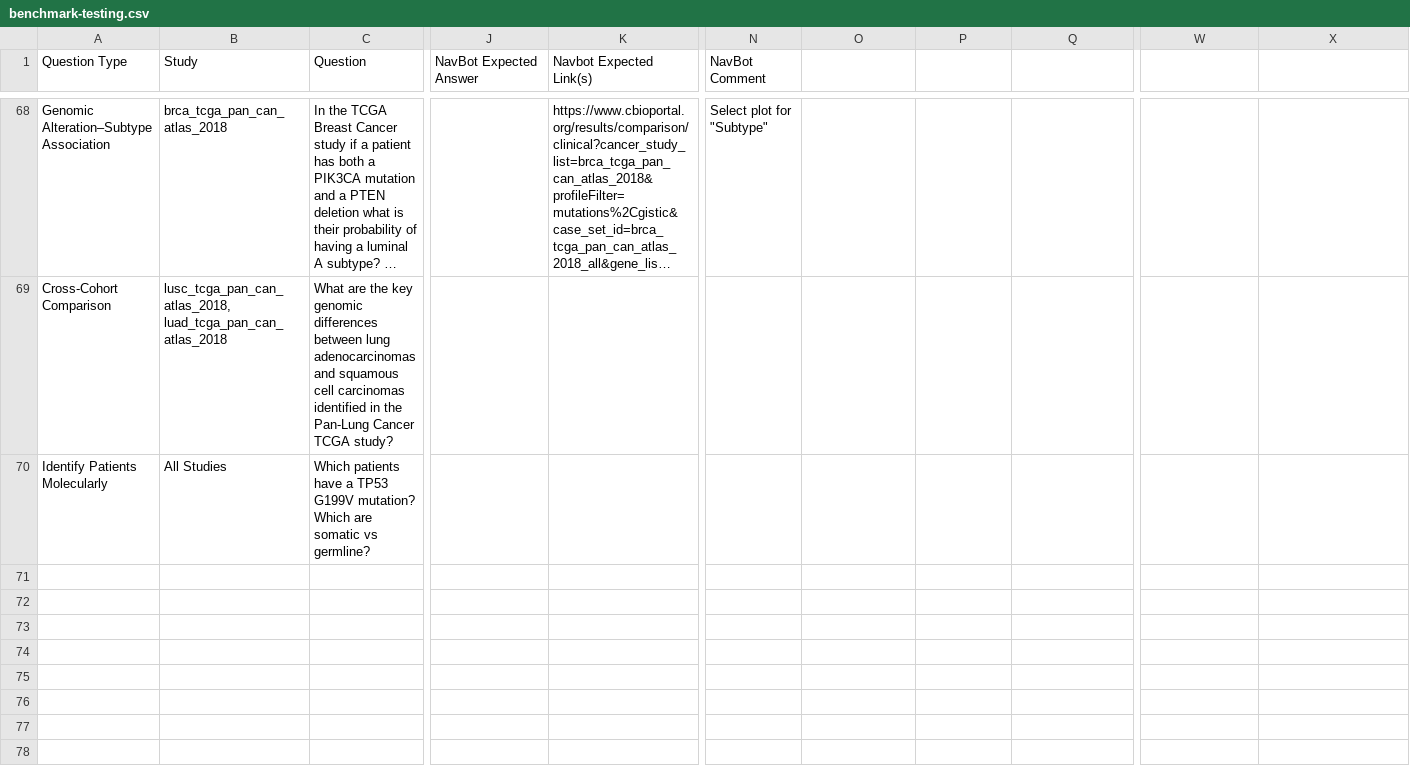
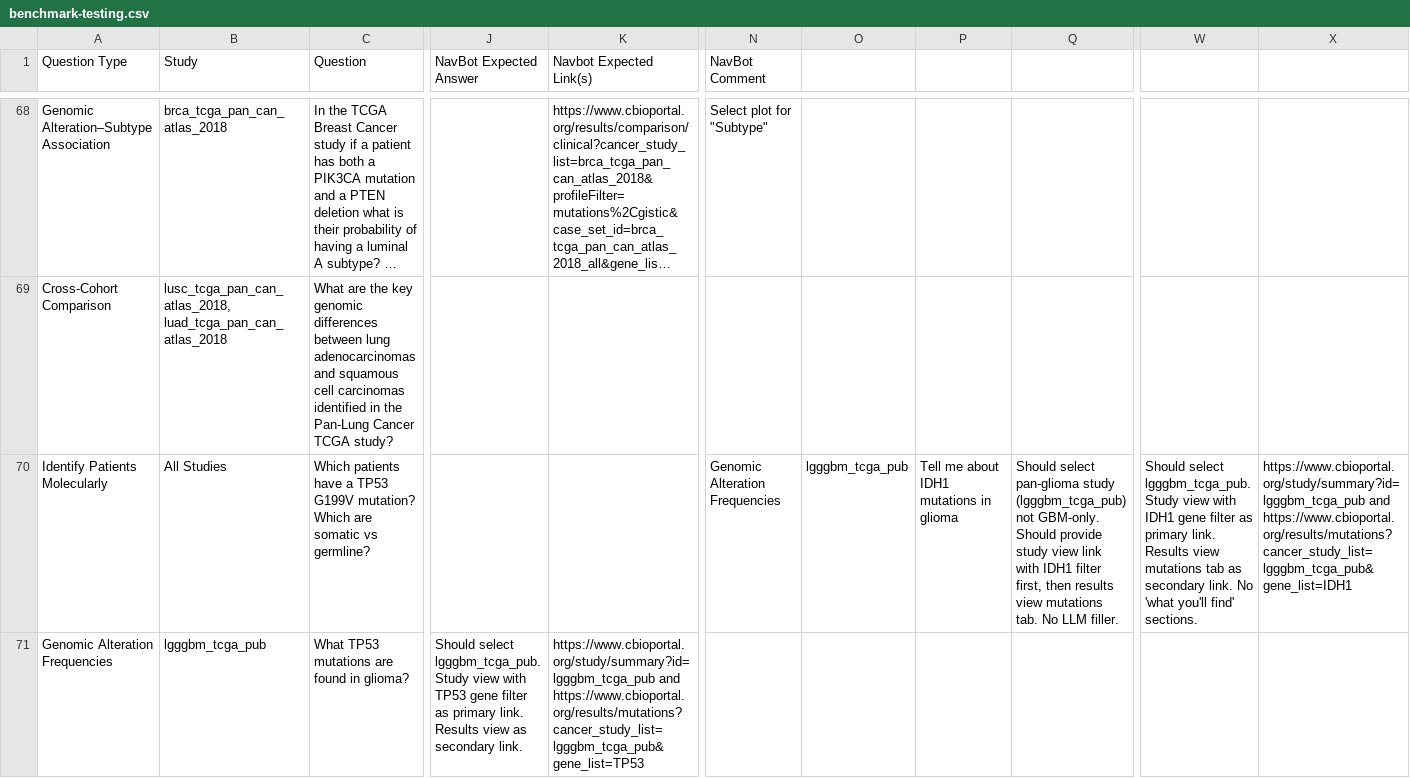
Before and after one commit to cBioPortal/cbioportal-mcp-qa, a CSV file: input/benchmark-testing.csv, drawn as a sheet; only a part is shown, gaps mark what is left out; long unchanged cells end in …; rows hold the shown columns only; the diff names each change by its address in the sheet, - before the commit and + after, or states it on an @@ line.

```diff
--- a/input/benchmark-testing.csv
+++ b/input/benchmark-testing.csv
-N70 (NavBot Comment): (empty)
+N70 (NavBot Comment): Genomic Alteration Frequencies
-O70: (empty)
+O70: lgggbm_tcga_pub
-P70: (empty)
+P70: Tell me about IDH1 mutations in glioma
-Q70: (empty)
+Q70: Should select pan-glioma study (lgggbm_tcga_pub) not GBM-only. Should provide study view link with IDH1 filter first, then results view mutations tab. No LLM filler.
-W70: (empty)
+W70: Should select lgggbm_tcga_pub. Study view with IDH1 gene filter as primary link. Results view mutations tab as secondary link. No 'what you'll find' sections.
-X70: (empty)
+X70: https://www.cbioportal.org/study/summary?id=lgggbm_tcga_pub and https://www.cbioportal.org/results/mutations?cancer_study_list=lgggbm_tcga_pub&gene_list=IDH1
+row 71: Genomic Alteration Frequencies | lgggbm_tcga_pub | What TP53 mutations are found in glioma? | Should select lgggbm_tcga_pub. Study view with TP53 gene filter as primary link. Results view as secondary link. | https://www.cbioportal.org/study/summary?id=lgggbm_tcga_pub and https://www.cbioportal.org/results/mutations?cancer_study_list=lgggbm_tcga_pub&gene_list=TP53
```
